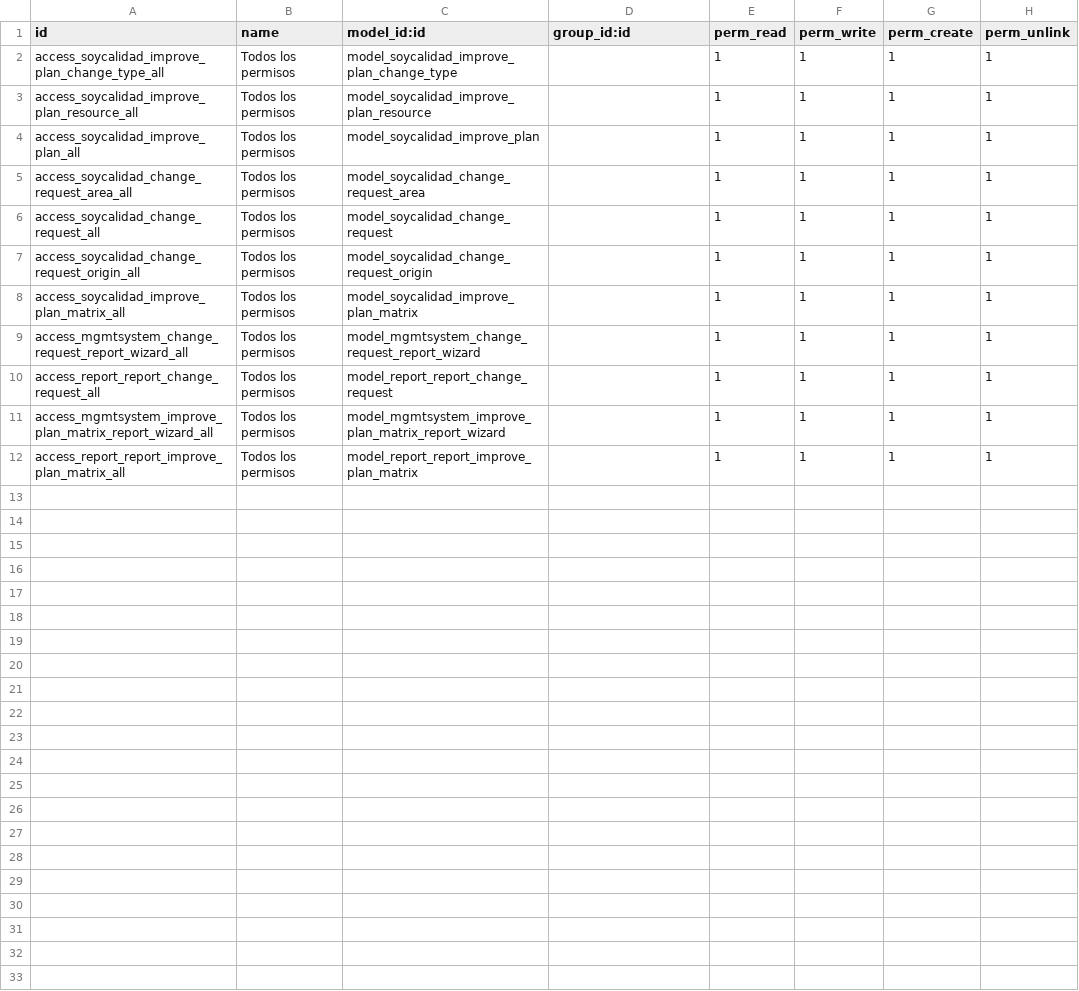
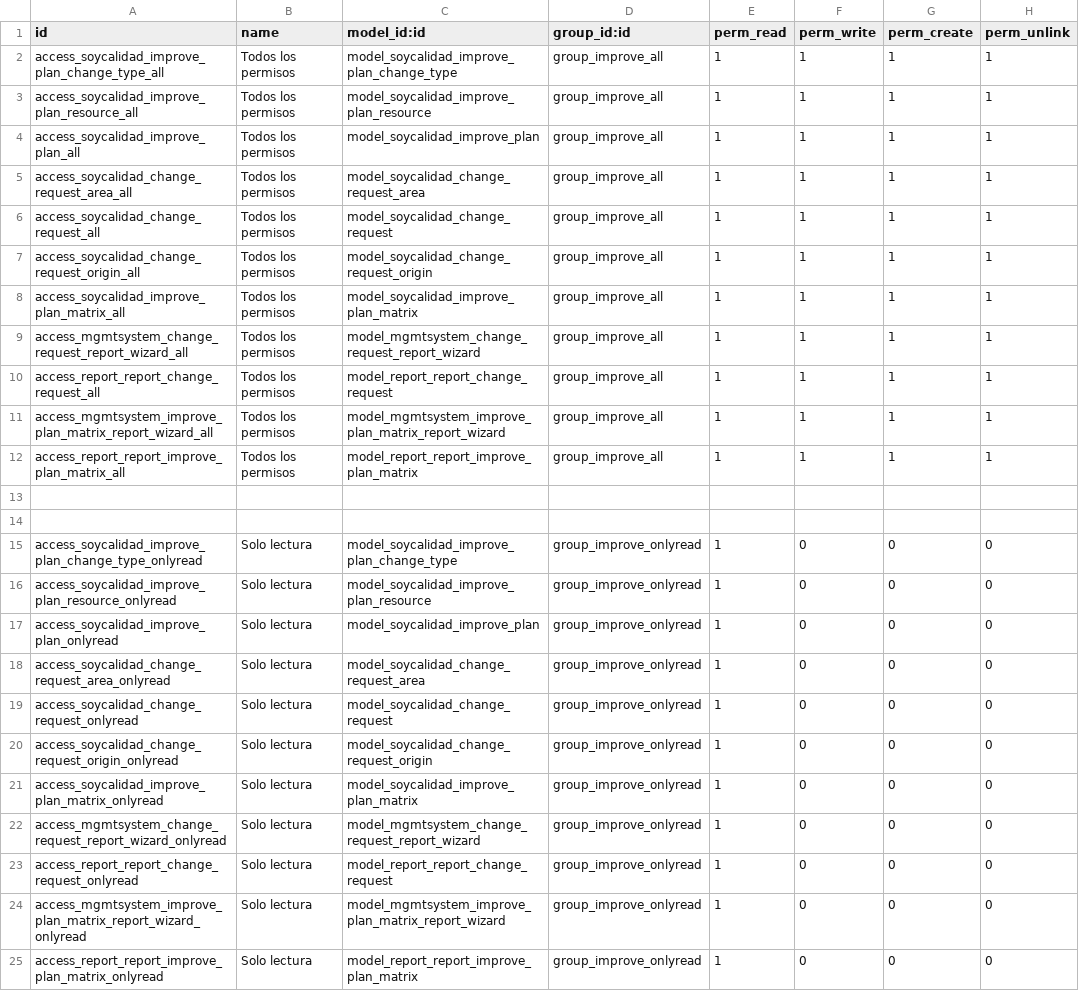
Before and after one commit to SoyCalidad/tyt_calidad_, a CSV file: soycalidad_improve/security/ir.model.access.csv, drawn as a sheet.

Commit message:
updating improve module security permissions

```diff
--- a/soycalidad_improve/security/ir.model.access.csv
+++ b/soycalidad_improve/security/ir.model.access.csv
@@ -1,12 +1,25 @@
 id,name,model_id:id,group_id:id,perm_read,perm_write,perm_create,perm_unlink
-access_soycalidad_improve_plan_change_type_all,Todos los permisos,model_soycalidad_improve_plan_change_type,,1,1,1,1
-access_soycalidad_improve_plan_resource_all,Todos los permisos,model_soycalidad_improve_plan_resource,,1,1,1,1
-access_soycalidad_improve_plan_all,Todos los permisos,model_soycalidad_improve_plan,,1,1,1,1
-access_soycalidad_change_request_area_all,Todos los permisos,model_soycalidad_change_request_area,,1,1,1,1
-access_soycalidad_change_request_all,Todos los permisos,model_soycalidad_change_request,,1,1,1,1
-access_soycalidad_change_request_origin_all,Todos los permisos,model_soycalidad_change_request_origin,,1,1,1,1
-access_soycalidad_improve_plan_matrix_all,Todos los permisos,model_soycalidad_improve_plan_matrix,,1,1,1,1
-access_mgmtsystem_change_request_report_wizard_all,Todos los permisos,model_mgmtsystem_change_request_report_wizard,,1,1,1,1
-access_report_report_change_request_all,Todos los permisos,model_report_report_change_request,,1,1,1,1
-access_mgmtsystem_improve_plan_matrix_report_wizard_all,Todos los permisos,model_mgmtsystem_improve_plan_matrix_report_wizard,,1,1,1,1
-access_report_report_improve_plan_matrix_all,Todos los permisos,model_report_report_improve_plan_matrix,,1,1,1,1
+access_soycalidad_improve_plan_change_type_all,Todos los permisos,model_soycalidad_improve_plan_change_type,group_improve_all,1,1,1,1
+access_soycalidad_improve_plan_resource_all,Todos los permisos,model_soycalidad_improve_plan_resource,group_improve_all,1,1,1,1
+access_soycalidad_improve_plan_all,Todos los permisos,model_soycalidad_improve_plan,group_improve_all,1,1,1,1
+access_soycalidad_change_request_area_all,Todos los permisos,model_soycalidad_change_request_area,group_improve_all,1,1,1,1
+access_soycalidad_change_request_all,Todos los permisos,model_soycalidad_change_request,group_improve_all,1,1,1,1
+access_soycalidad_change_request_origin_all,Todos los permisos,model_soycalidad_change_request_origin,group_improve_all,1,1,1,1
+access_soycalidad_improve_plan_matrix_all,Todos los permisos,model_soycalidad_improve_plan_matrix,group_improve_all,1,1,1,1
+access_mgmtsystem_change_request_report_wizard_all,Todos los permisos,model_mgmtsystem_change_request_report_wizard,group_improve_all,1,1,1,1
+access_report_report_change_request_all,Todos los permisos,model_report_report_change_request,group_improve_all,1,1,1,1
+access_mgmtsystem_improve_plan_matrix_report_wizard_all,Todos los permisos,model_mgmtsystem_improve_plan_matrix_report_wizard,group_improve_all,1,1,1,1
+access_report_report_improve_plan_matrix_all,Todos los permisos,model_report_report_improve_plan_matrix,group_improve_all,1,1,1,1
+
+
+access_soycalidad_improve_plan_change_type_onlyread,Solo lectura,model_soycalidad_improve_plan_change_type,group_improve_onlyread,1,0,0,0
+access_soycalidad_improve_plan_resource_onlyread,Solo lectura,model_soycalidad_improve_plan_resource,group_improve_onlyread,1,0,0,0
+access_soycalidad_improve_plan_onlyread,Solo lectura,model_soycalidad_improve_plan,group_improve_onlyread,1,0,0,0
+access_soycalidad_change_request_area_onlyread,Solo lectura,model_soycalidad_change_request_area,group_improve_onlyread,1,0,0,0
+access_soycalidad_change_request_onlyread,Solo lectura,model_soycalidad_change_request,group_improve_onlyread,1,0,0,0
+access_soycalidad_change_request_origin_onlyread,Solo lectura,model_soycalidad_change_request_origin,group_improve_onlyread,1,0,0,0
+access_soycalidad_improve_plan_matrix_onlyread,Solo lectura,model_soycalidad_improve_plan_matrix,group_improve_onlyread,1,0,0,0
+access_mgmtsystem_change_request_report_wizard_onlyread,Solo lectura,model_mgmtsystem_change_request_report_wizard,group_improve_onlyread,1,0,0,0
+access_report_report_change_request_onlyread,Solo lectura,model_report_report_change_request,group_improve_onlyread,1,0,0,0
+access_mgmtsystem_improve_plan_matrix_report_wizard_onlyread,Solo lectura,model_mgmtsystem_improve_plan_matrix_report_wizard,group_improve_onlyread,1,0,0,0
+access_report_report_improve_plan_matrix_onlyread,Solo lectura,model_report_report_improve_plan_matrix,group_improve_onlyread,1,0,0,0
```
Also changed, not shown: 3 other files.
